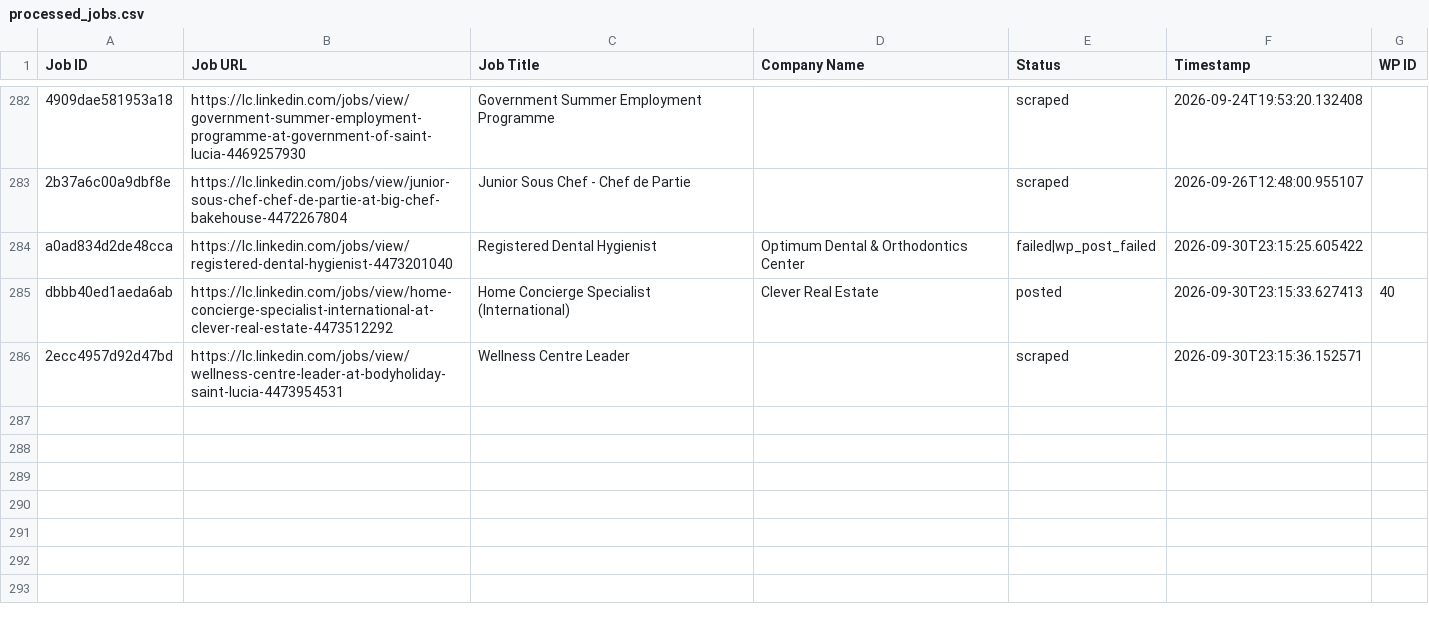
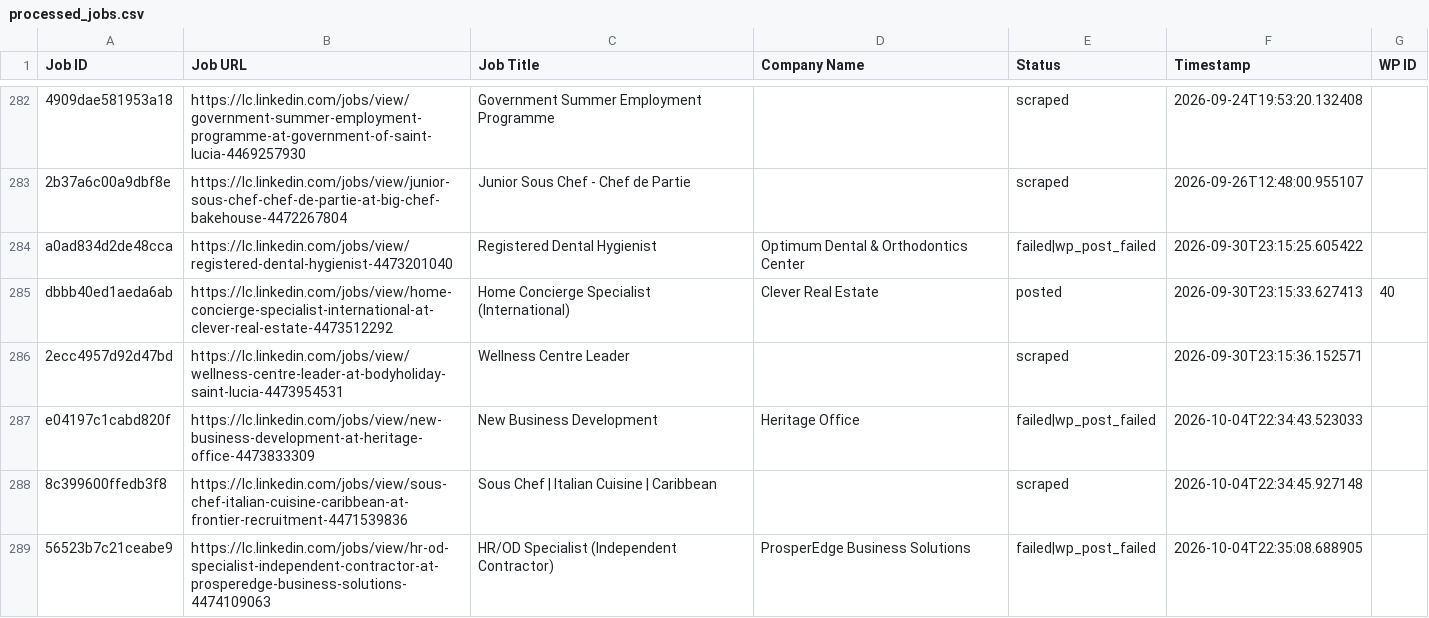
Before and after one commit to innovationinc2000/lc, a CSV file: processed_jobs.csv, drawn as a sheet; only a part is shown, gaps mark what is left out; the diff names each change by its address in the sheet, - before the commit and + after, or states it on an @@ line.

```diff
--- a/processed_jobs.csv
+++ b/processed_jobs.csv
+row 287: e04197c1cabd820f | https://lc.linkedin.com/jobs/view/new-business-development-at-heritage-office-4473833309 | New Business Development | Heritage Office | failed|wp_post_failed | 2026-10-04T22:34:43.523033
+row 288: 8c399600ffedb3f8 | https://lc.linkedin.com/jobs/view/sous-chef-italian-cuisine-caribbean-at-frontier-recruitment-4471539836 | Sous Chef | Italian Cuisine | Caribbean |  | scraped | 2026-10-04T22:34:45.927148
+row 289: 56523b7c21ceabe9 | https://lc.linkedin.com/jobs/view/hr-od-specialist-independent-contractor-at-prosperedge-business-solutions-4474109063 | HR/OD Specialist (Independent Contractor) | ProsperEdge Business Solutions | failed|wp_post_failed | 2026-10-04T22:35:08.688905
```
